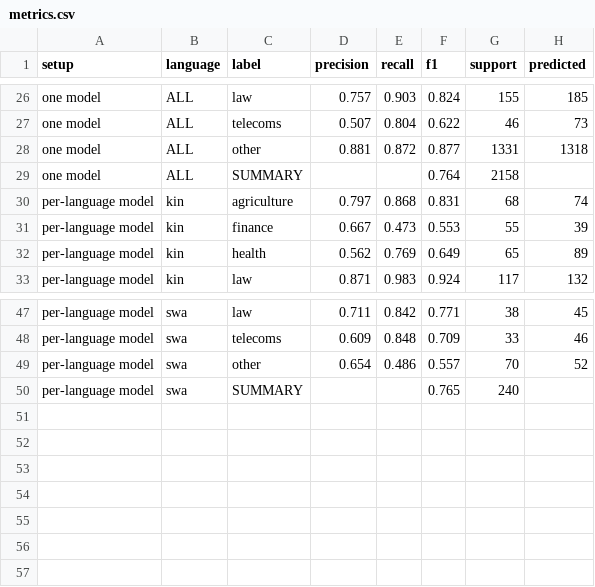
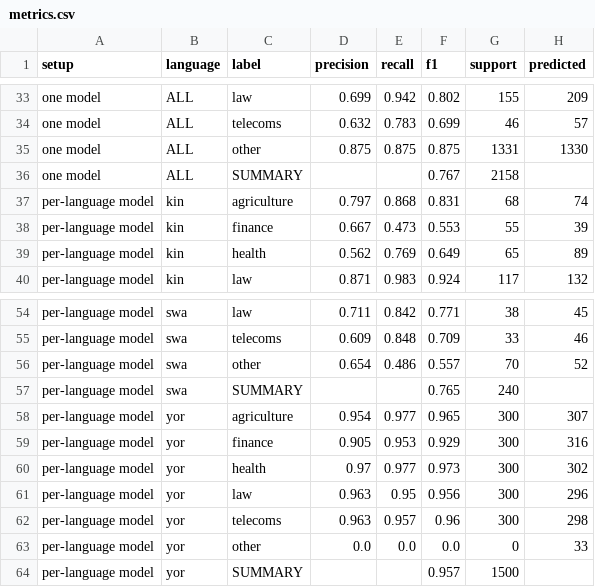
Before and after one commit to adeyemodanointed/Intron-practicum, a CSV file: modeling/domain_classifier/results/metrics.csv, drawn as a sheet; only a part is shown, gaps mark what is left out; addresses are those after the commit; the diff covers the shown part only; the diff names each change by its address in the sheet, - before the commit and + after, or states it on an @@ line.

Commit message:
Add Yoruba, tuned AfroXLMR ensemble, README and literature review
- Four languages: Swahili, Kinyarwanda, Nigerian Pidgin, Yoruba (Igbo left out)
- AfroXLMR tuning: dev checks every half epoch, dev-only sweep mode, saved
  probabilities; Kaggle overnight job (lr sweep, 3 seeds)
- ensemble_domain.py: averages runs and mixes in the TF-IDF model
- Final model: 82.7% top label correct on human-labelled tests
- Rewritten README and a literature review

```diff
--- a/modeling/domain_classifier/results/metrics.csv
+++ b/modeling/domain_classifier/results/metrics.csv
-D33 (precision): 0.757
+D33 (precision): 0.699
-E33 (recall): 0.903
+E33 (recall): 0.942
-F33 (f1): 0.824
+F33 (f1): 0.802
-H33 (predicted): 185
+H33 (predicted): 209
-D34 (precision): 0.507
+D34 (precision): 0.632
-E34 (recall): 0.804
+E34 (recall): 0.783
-F34 (f1): 0.622
+F34 (f1): 0.699
-H34 (predicted): 73
+H34 (predicted): 57
-D35 (precision): 0.881
+D35 (precision): 0.875
-E35 (recall): 0.872
+E35 (recall): 0.875
-F35 (f1): 0.877
+F35 (f1): 0.875
-H35 (predicted): 1318
+H35 (predicted): 1330
-F36 (f1): 0.764
+F36 (f1): 0.767
+row 58: per-language model | yor | agriculture | 0.954 | 0.977 | 0.965 | 300 | 307
+row 59: per-language model | yor | finance | 0.905 | 0.953 | 0.929 | 300 | 316
+row 60: per-language model | yor | health | 0.97 | 0.977 | 0.973 | 300 | 302
+row 61: per-language model | yor | law | 0.963 | 0.95 | 0.956 | 300 | 296
+row 62: per-language model | yor | telecoms | 0.963 | 0.957 | 0.96 | 300 | 298
+row 63: per-language model | yor | other | 0.0 | 0.0 | 0.0 | 0 | 33
+row 64: per-language model | yor | SUMMARY |  |  | 0.957 | 1500
```
Also changed, not shown: 7 added rows and 55 edited cells elsewhere in this file, 25 other files.
